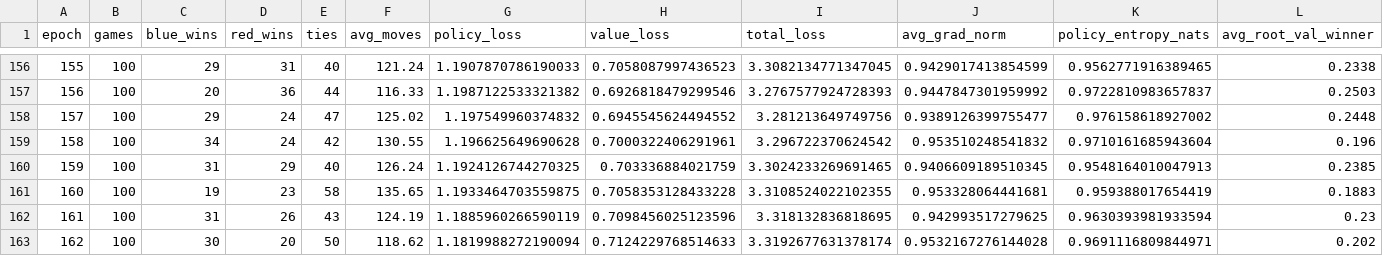
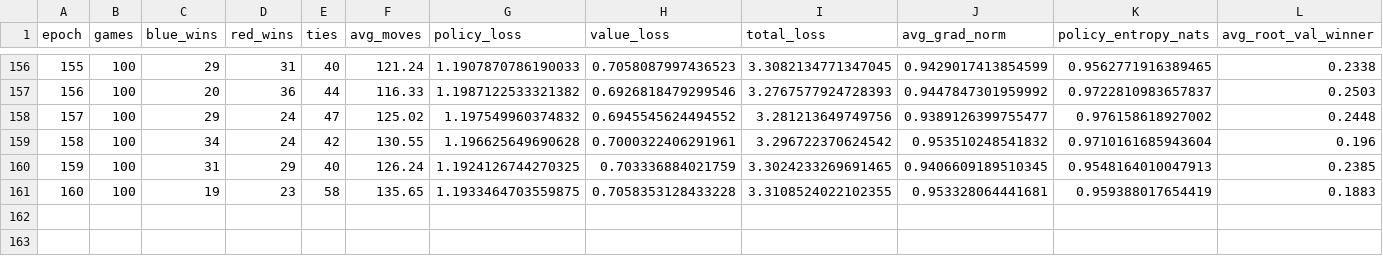
Before and after one commit to alanyangrice/checkersRL, a CSV file: RL_models/MCTS/alphazero_training_progress_parallel.csv, drawn as a sheet; only a part is shown, gaps mark what is left out; rows hold the shown columns only; the diff names each change by its address in the sheet, - before the commit and + after, or states it on an @@ line.

```diff
--- a/RL_models/MCTS/alphazero_training_progress_parallel.csv
+++ b/RL_models/MCTS/alphazero_training_progress_parallel.csv
-row 162: 161 | 100 | 31 | 26 | 43 | 124.19 | 1.1885960266590119 | 0.7098456025123596 | 3.318132836818695 | 0.942993517279625 | 0.9630393981933594 | 0.23
-row 163: 162 | 100 | 30 | 20 | 50 | 118.62 | 1.1819988272190094 | 0.7124229768514633 | 3.3192677631378174 | 0.9532167276144028 | 0.9691116809844971 | 0.202
```
Also changed, not shown: 2 other files.
